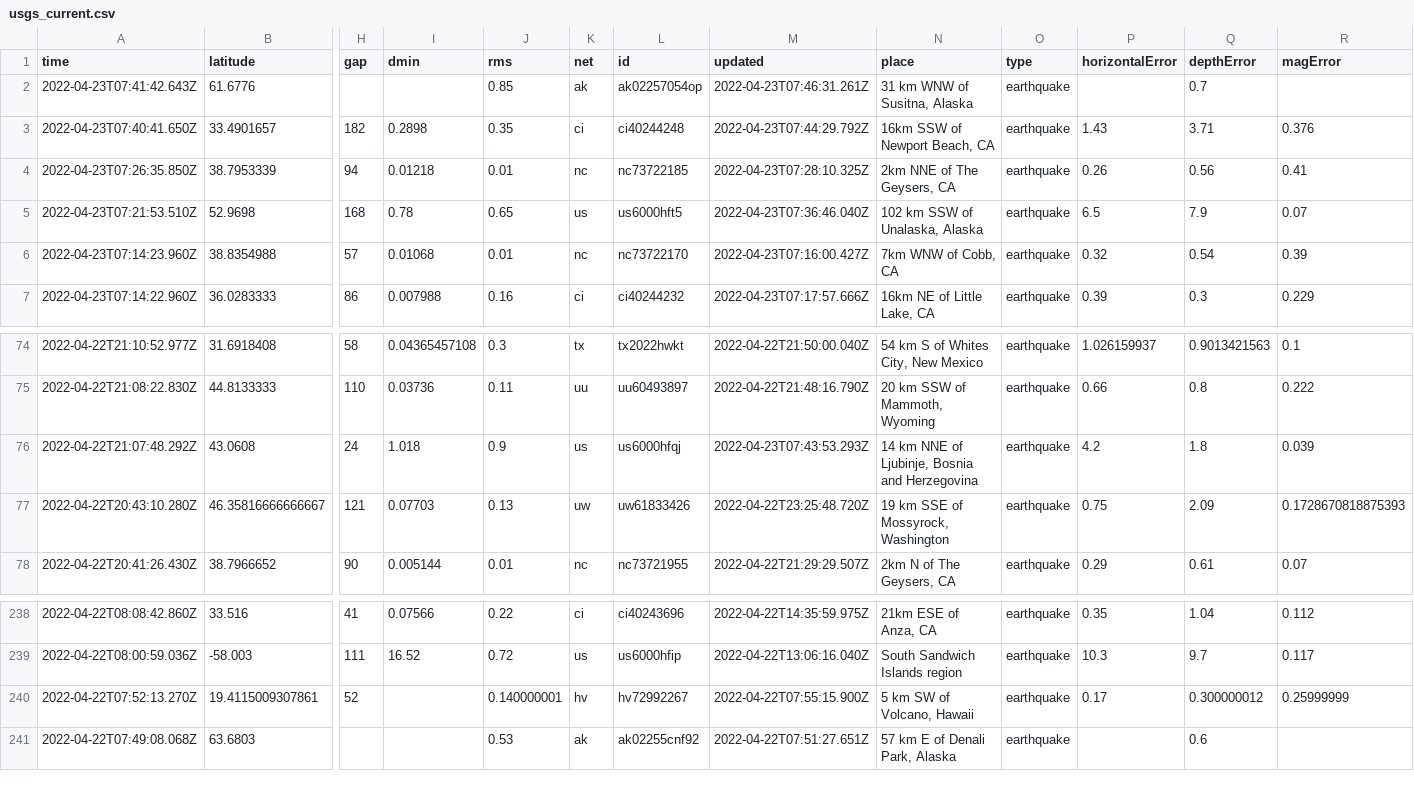
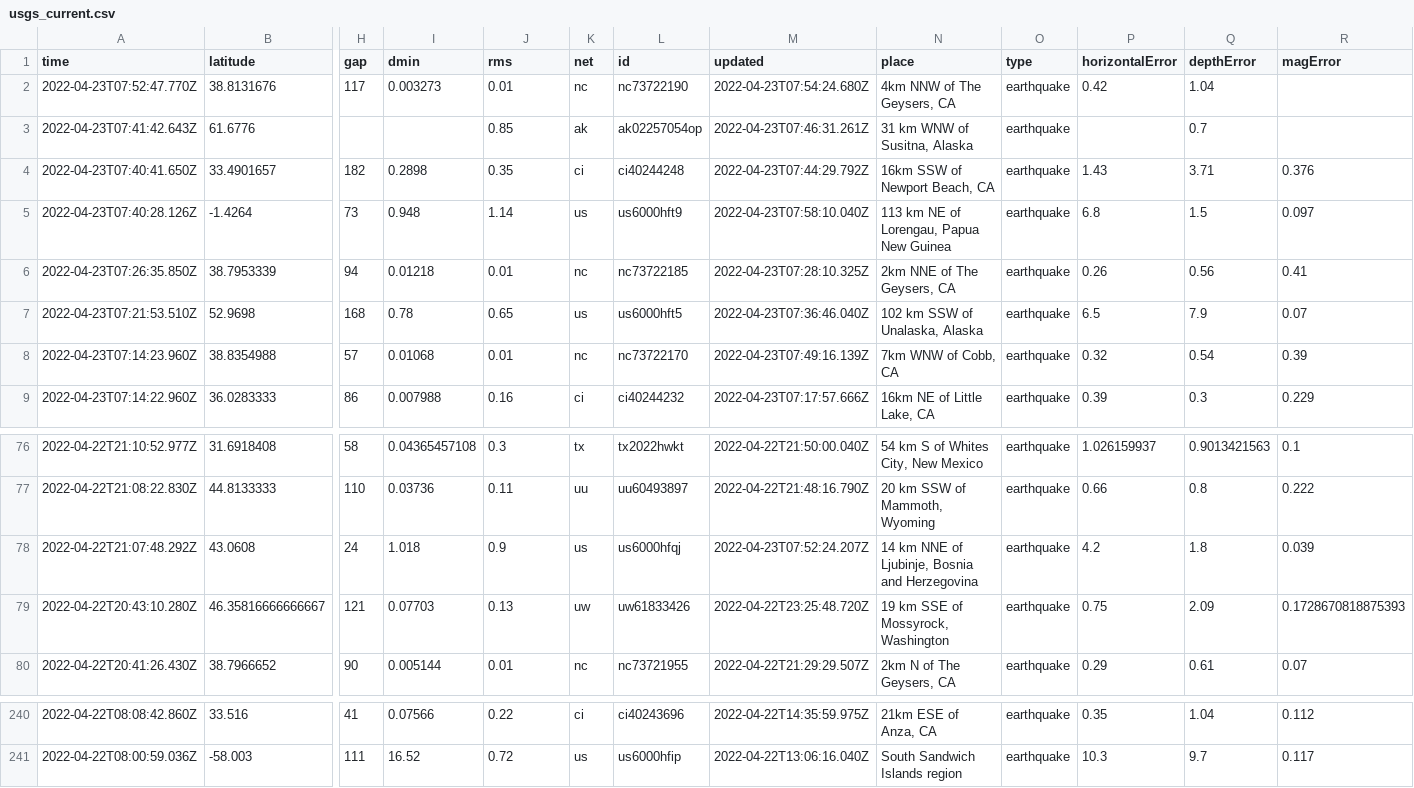
Before and after one commit to lizmurray3/my-data-robot, a CSV file: usgs_current.csv, drawn as a sheet; only a part is shown, gaps mark what is left out; removed rows and columns are numbered as before the commit, all else as after; rows hold the shown columns only; the diff names each change by its address in the sheet, - before the commit and + after, or states it on an @@ line.

```diff
--- a/usgs_current.csv
+++ b/usgs_current.csv
+row 2: 2022-04-23T07:52:47.770Z | 38.8131676 | 117 | 0.003273 | 0.01 | nc | nc73722190 | 2022-04-23T07:54:24.680Z | 4km NNW of The Geysers, CA | earthquake | 0.42 | 1.04
+row 5: 2022-04-23T07:40:28.126Z | -1.4264 | 73 | 0.948 | 1.14 | us | us6000hft9 | 2022-04-23T07:58:10.040Z | 113 km NE of Lorengau, Papua New Guinea | earthquake | 6.8 | 1.5 | 0.097
-M8 (updated): 2022-04-23T07:16:00.427Z
+M8 (updated): 2022-04-23T07:49:16.139Z
-M78 (updated): 2022-04-23T07:43:53.293Z
+M78 (updated): 2022-04-23T07:52:24.207Z
-row 240: 2022-04-22T07:52:13.270Z | 19.4115009307861 | 52 |  | 0.140000001 | hv | hv72992267 | 2022-04-22T07:55:15.900Z | 5 km SW of Volcano, Hawaii | earthquake | 0.17 | 0.300000012 | 0.25999999
-row 241: 2022-04-22T07:49:08.068Z | 63.6803 |  |  | 0.53 | ak | ak02255cnf92 | 2022-04-22T07:51:27.651Z | 57 km E of Denali Park, Alaska | earthquake |  | 0.6
```
